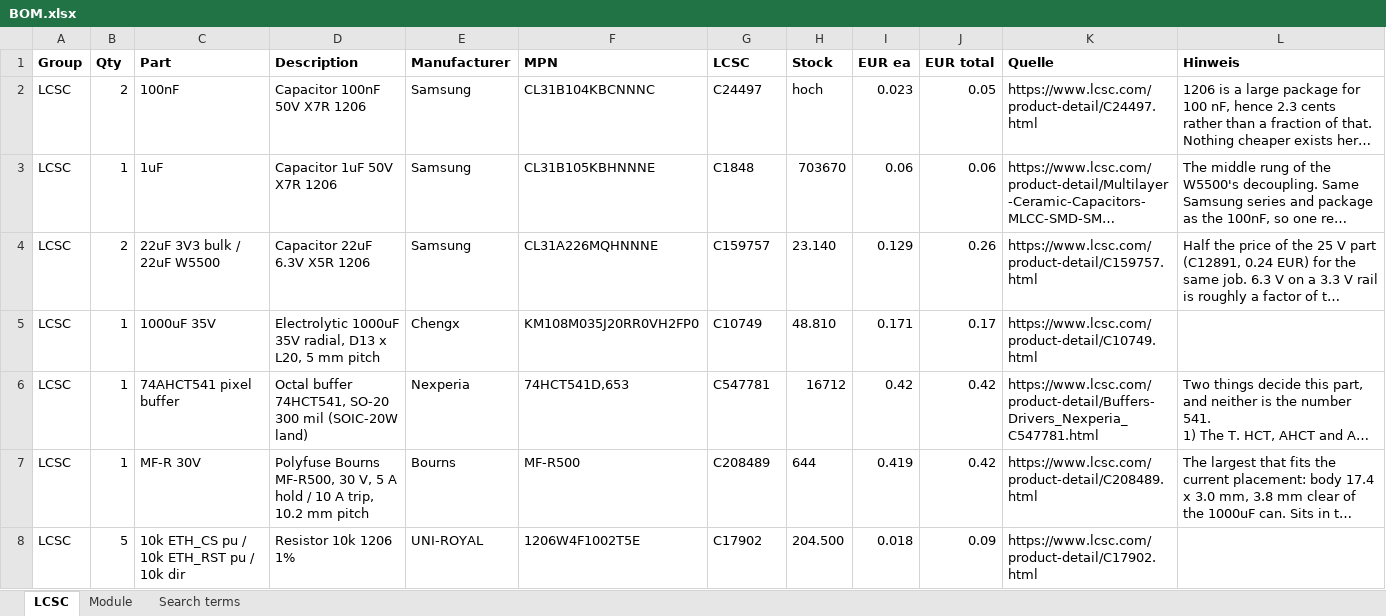
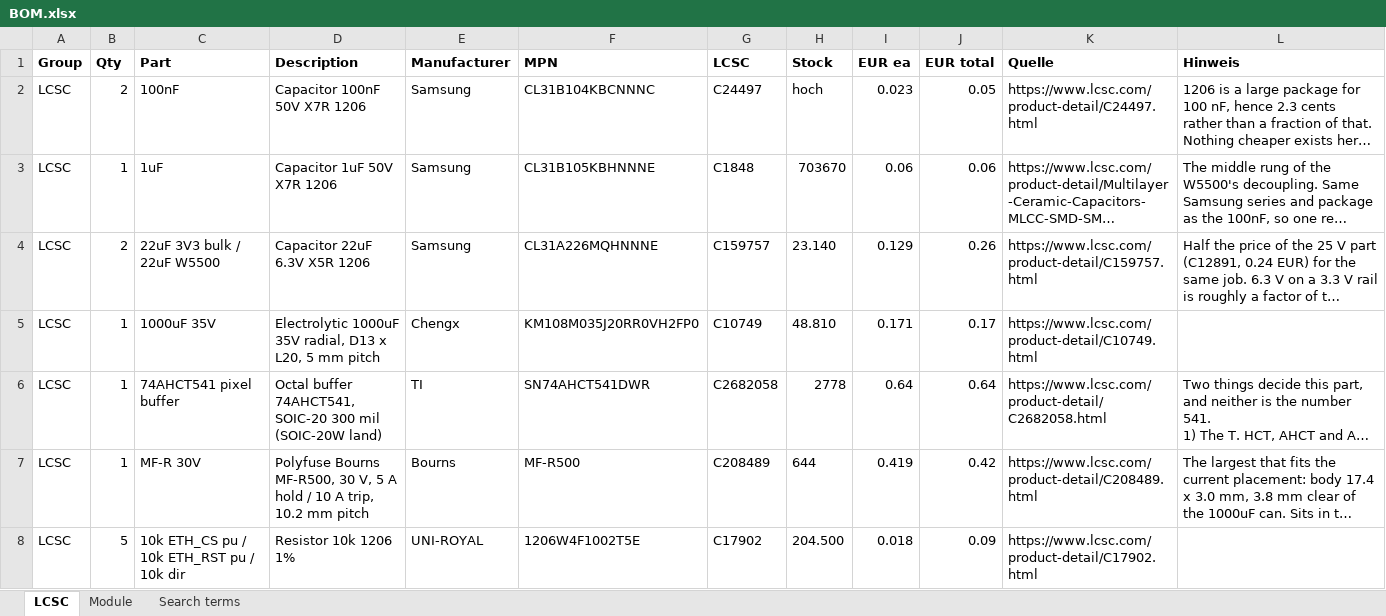
Before and after one commit to tombueng/LuxDMX, an Excel workbook: hardware-carrier/production/BOM.xlsx, sheet LCSC, drawn as a sheet; only a part is shown; long unchanged cells end in …; values as stored, in another font and other column widths than the file's, no borders; the diff covers the shown part only; the diff names each change by its address in the sheet, - before the commit and + after, or states it on an @@ line.

Commit message:
carrier: parts JLCPCB can actually fit
The 120R now has its LCSC number (C17909, a JLCPCB basic part), so the BOM matches it
instead of leaving it open. The Nexperia 74HCT541D,653 is down to 1 piece at JLCPCB; the
BOM now names TI's SN74AHCT541DWR (C2682058), same SOIC-20W land and pinout, AHCT so the
3.3 V input still switches it. It was already on the list of parts that fit.

```diff
--- a/hardware-carrier/production/BOM.xlsx (sheet LCSC)
+++ b/hardware-carrier/production/BOM.xlsx (sheet LCSC)
-D6 (Description): Octal buffer 74HCT541, SO-20 300 mil…
+D6 (Description): Octal buffer 74AHCT541, SOIC-20 300 mil…
-E6 (Manufacturer): Nexperia
+E6 (Manufacturer): TI
-F6 (MPN): 74HCT541D,653
+F6 (MPN): SN74AHCT541DWR
-G6 (LCSC): C547781
+G6 (LCSC): C2682058
-H6 (Stock): 16712
+H6 (Stock): 2778
-I6 (EUR ea): 0.42
+I6 (EUR ea): 0.64
-J6 (EUR total): 0.42
+J6 (EUR total): 0.64
-K6 (Quelle): https://www.lcsc.com/product-detail/Buffers-Drivers_Nexperia_C547781.html
+K6 (Quelle): https://www.lcsc.com/product-detail/C2682058.html
```
Also changed, not shown: 4 edited cells elsewhere in this sheet, 7 other files.
